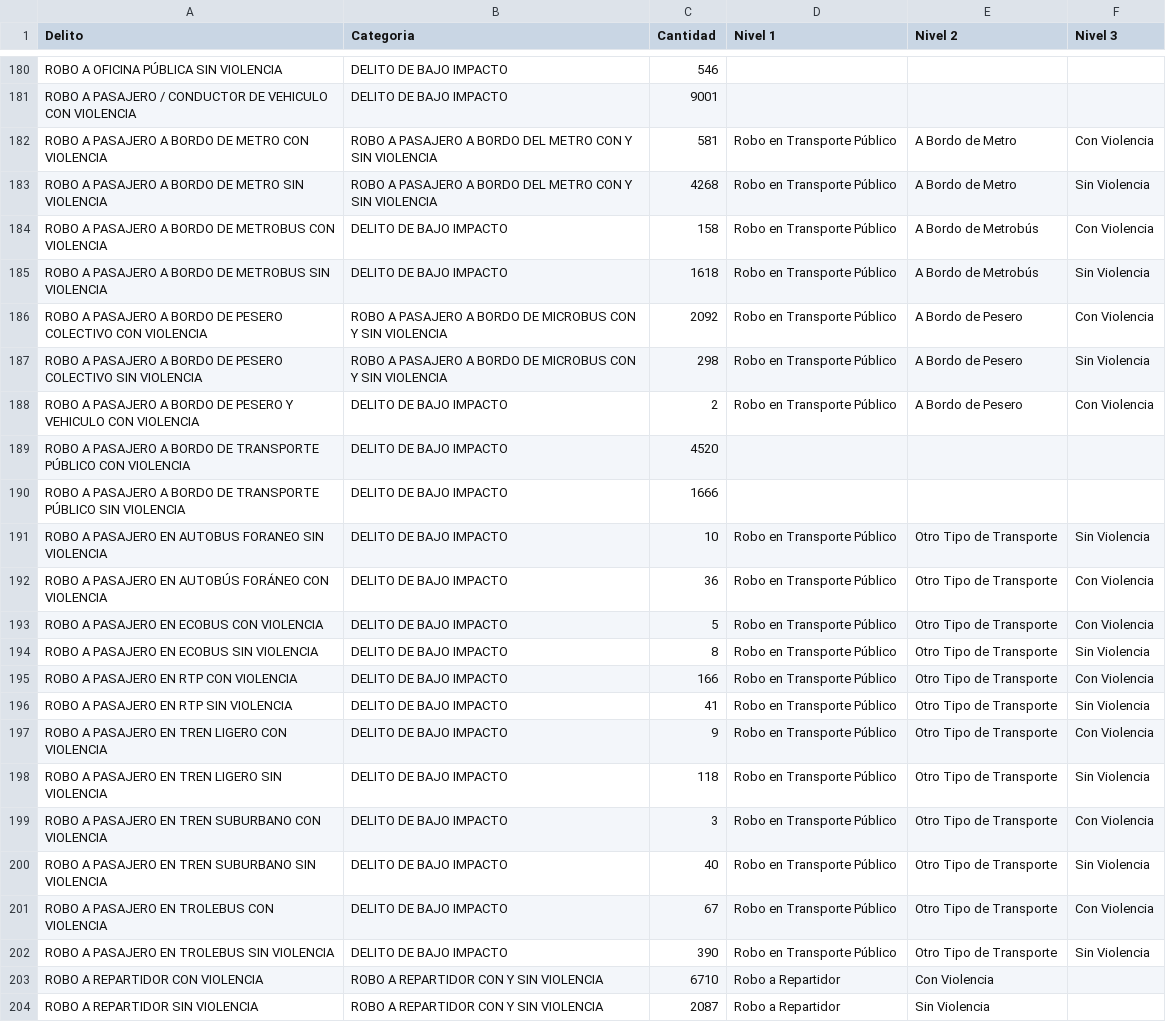
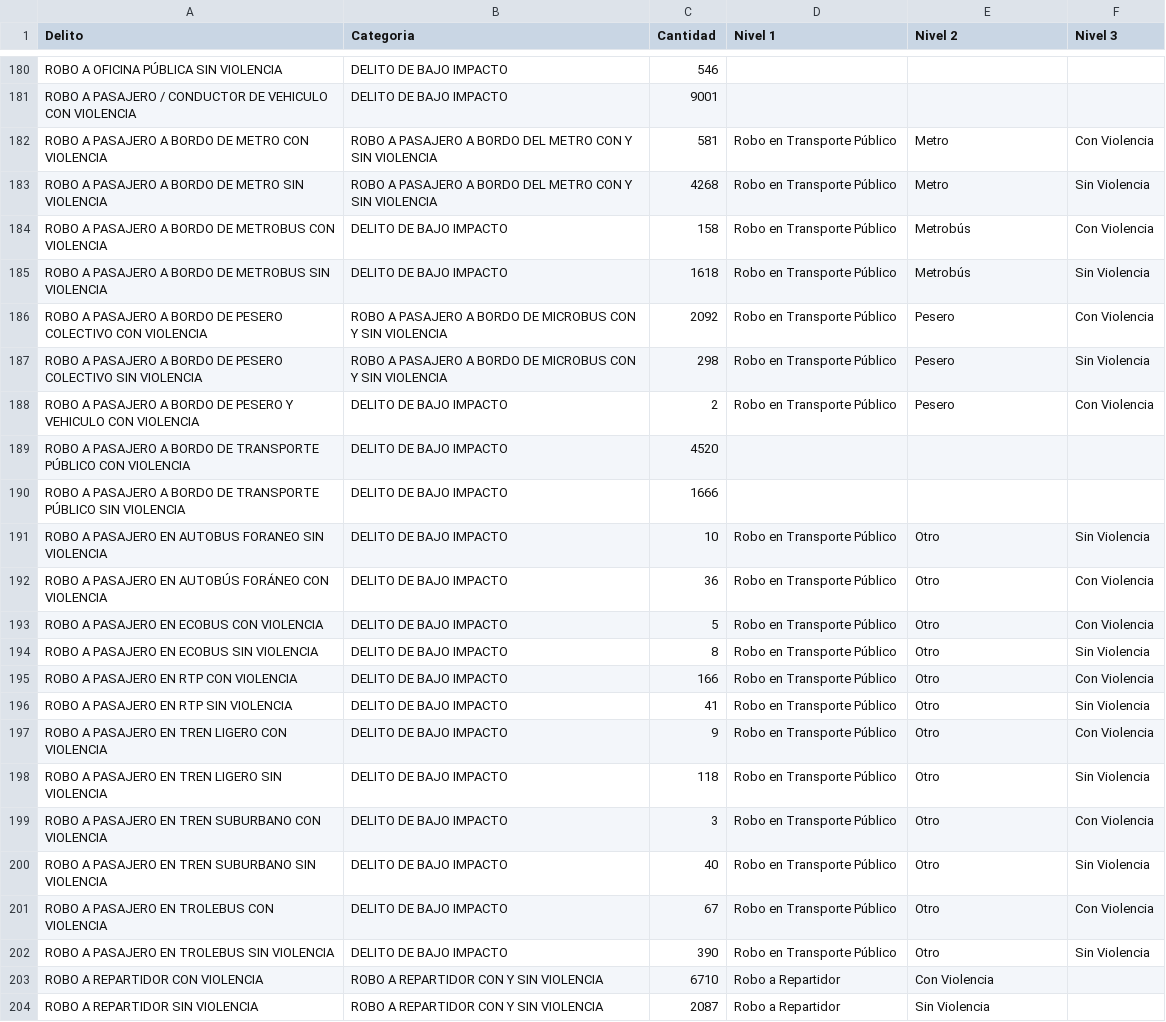
Before and after one commit to CentroGeo/criminologia_cdmx, a CSV file: datos/categorias_victimas.csv, drawn as a sheet; only a part is shown, gaps mark what is left out; the diff covers the shown part only.

Commit message:
Actualización de categorias_victimas.csv

```diff
--- a/datos/categorias_victimas.csv
+++ b/datos/categorias_victimas.csv
@@ -181,23 +181,23 @@
 "ROBO A PASAJERO / CONDUCTOR DE VEHICULO CON VIOLENCIA","DELITO DE BAJO IMPACTO",9001,,,
-"ROBO A PASAJERO A BORDO DE METRO CON VIOLENCIA","ROBO A PASAJERO A BORDO DEL METRO CON Y SIN VIOLENCIA",581,"Robo en Transporte Público","A Bordo de Metro","Con Violencia"
-"ROBO A PASAJERO A BORDO DE METRO SIN VIOLENCIA","ROBO A PASAJERO A BORDO DEL METRO CON Y SIN VIOLENCIA",4268,"Robo en Transporte Público","A Bordo de Metro","Sin Violencia"
-"ROBO A PASAJERO A BORDO DE METROBUS CON VIOLENCIA","DELITO DE BAJO IMPACTO",158,"Robo en Transporte Público","A Bordo de Metrobús","Con Violencia"
-"ROBO A PASAJERO A BORDO DE METROBUS SIN VIOLENCIA","DELITO DE BAJO IMPACTO",1618,"Robo en Transporte Público","A Bordo de Metrobús","Sin Violencia"
-"ROBO A PASAJERO A BORDO DE PESERO COLECTIVO CON VIOLENCIA","ROBO A PASAJERO A BORDO DE MICROBUS CON Y SIN VIOLENCIA",2092,"Robo en Transporte Público","A Bordo de Pesero","Con Violencia"
-"ROBO A PASAJERO A BORDO DE PESERO COLECTIVO SIN VIOLENCIA","ROBO A PASAJERO A BORDO DE MICROBUS CON Y SIN VIOLENCIA",298,"Robo en Transporte Público","A Bordo de Pesero","Sin Violencia"
-"ROBO A PASAJERO A BORDO DE PESERO Y VEHICULO CON VIOLENCIA","DELITO DE BAJO IMPACTO",2,"Robo en Transporte Público","A Bordo de Pesero","Con Violencia"
+"ROBO A PASAJERO A BORDO DE METRO CON VIOLENCIA","ROBO A PASAJERO A BORDO DEL METRO CON Y SIN VIOLENCIA",581,"Robo en Transporte Público",Metro,"Con Violencia"
+"ROBO A PASAJERO A BORDO DE METRO SIN VIOLENCIA","ROBO A PASAJERO A BORDO DEL METRO CON Y SIN VIOLENCIA",4268,"Robo en Transporte Público",Metro,"Sin Violencia"
+"ROBO A PASAJERO A BORDO DE METROBUS CON VIOLENCIA","DELITO DE BAJO IMPACTO",158,"Robo en Transporte Público",Metrobús,"Con Violencia"
+"ROBO A PASAJERO A BORDO DE METROBUS SIN VIOLENCIA","DELITO DE BAJO IMPACTO",1618,"Robo en Transporte Público",Metrobús,"Sin Violencia"
+"ROBO A PASAJERO A BORDO DE PESERO COLECTIVO CON VIOLENCIA","ROBO A PASAJERO A BORDO DE MICROBUS CON Y SIN VIOLENCIA",2092,"Robo en Transporte Público",Pesero,"Con Violencia"
+"ROBO A PASAJERO A BORDO DE PESERO COLECTIVO SIN VIOLENCIA","ROBO A PASAJERO A BORDO DE MICROBUS CON Y SIN VIOLENCIA",298,"Robo en Transporte Público",Pesero,"Sin Violencia"
+"ROBO A PASAJERO A BORDO DE PESERO Y VEHICULO CON VIOLENCIA","DELITO DE BAJO IMPACTO",2,"Robo en Transporte Público",Pesero,"Con Violencia"
 "ROBO A PASAJERO A BORDO DE TRANSPORTE PÚBLICO CON VIOLENCIA","DELITO DE BAJO IMPACTO",4520,,,
 "ROBO A PASAJERO A BORDO DE TRANSPORTE PÚBLICO SIN VIOLENCIA","DELITO DE BAJO IMPACTO",1666,,,
-"ROBO A PASAJERO EN AUTOBUS FORANEO SIN VIOLENCIA","DELITO DE BAJO IMPACTO",10,"Robo en Transporte Público","Otro Tipo de Transporte","Sin Violencia"
-"ROBO A PASAJERO EN AUTOBÚS FORÁNEO CON VIOLENCIA","DELITO DE BAJO IMPACTO",36,"Robo en Transporte Público","Otro Tipo de Transporte","Con Violencia"
-"ROBO A PASAJERO EN ECOBUS CON VIOLENCIA","DELITO DE BAJO IMPACTO",5,"Robo en Transporte Público","Otro Tipo de Transporte","Con Violencia"
-"ROBO A PASAJERO EN ECOBUS SIN VIOLENCIA","DELITO DE BAJO IMPACTO",8,"Robo en Transporte Público","Otro Tipo de Transporte","Sin Violencia"
-"ROBO A PASAJERO EN RTP CON VIOLENCIA","DELITO DE BAJO IMPACTO",166,"Robo en Transporte Público","Otro Tipo de Transporte","Con Violencia"
-"ROBO A PASAJERO EN RTP SIN VIOLENCIA","DELITO DE BAJO IMPACTO",41,"Robo en Transporte Público","Otro Tipo de Transporte","Sin Violencia"
-"ROBO A PASAJERO EN TREN LIGERO CON VIOLENCIA","DELITO DE BAJO IMPACTO",9,"Robo en Transporte Público","Otro Tipo de Transporte","Con Violencia"
-"ROBO A PASAJERO EN TREN LIGERO SIN VIOLENCIA","DELITO DE BAJO IMPACTO",118,"Robo en Transporte Público","Otro Tipo de Transporte","Sin Violencia"
-"ROBO A PASAJERO EN TREN SUBURBANO CON VIOLENCIA","DELITO DE BAJO IMPACTO",3,"Robo en Transporte Público","Otro Tipo de Transporte","Con Violencia"
-"ROBO A PASAJERO EN TREN SUBURBANO SIN VIOLENCIA","DELITO DE BAJO IMPACTO",40,"Robo en Transporte Público","Otro Tipo de Transporte","Sin Violencia"
-"ROBO A PASAJERO EN TROLEBUS CON VIOLENCIA","DELITO DE BAJO IMPACTO",67,"Robo en Transporte Público","Otro Tipo de Transporte","Con Violencia"
-"ROBO A PASAJERO EN TROLEBUS SIN VIOLENCIA","DELITO DE BAJO IMPACTO",390,"Robo en Transporte Público","Otro Tipo de Transporte","Sin Violencia"
+"ROBO A PASAJERO EN AUTOBUS FORANEO SIN VIOLENCIA","DELITO DE BAJO IMPACTO",10,"Robo en Transporte Público",Otro,"Sin Violencia"
+"ROBO A PASAJERO EN AUTOBÚS FORÁNEO CON VIOLENCIA","DELITO DE BAJO IMPACTO",36,"Robo en Transporte Público",Otro,"Con Violencia"
+"ROBO A PASAJERO EN ECOBUS CON VIOLENCIA","DELITO DE BAJO IMPACTO",5,"Robo en Transporte Público",Otro,"Con Violencia"
+"ROBO A PASAJERO EN ECOBUS SIN VIOLENCIA","DELITO DE BAJO IMPACTO",8,"Robo en Transporte Público",Otro,"Sin Violencia"
+"ROBO A PASAJERO EN RTP CON VIOLENCIA","DELITO DE BAJO IMPACTO",166,"Robo en Transporte Público",Otro,"Con Violencia"
+"ROBO A PASAJERO EN RTP SIN VIOLENCIA","DELITO DE BAJO IMPACTO",41,"Robo en Transporte Público",Otro,"Sin Violencia"
+"ROBO A PASAJERO EN TREN LIGERO CON VIOLENCIA","DELITO DE BAJO IMPACTO",9,"Robo en Transporte Público",Otro,"Con Violencia"
+"ROBO A PASAJERO EN TREN LIGERO SIN VIOLENCIA","DELITO DE BAJO IMPACTO",118,"Robo en Transporte Público",Otro,"Sin Violencia"
+"ROBO A PASAJERO EN TREN SUBURBANO CON VIOLENCIA","DELITO DE BAJO IMPACTO",3,"Robo en Transporte Público",Otro,"Con Violencia"
+"ROBO A PASAJERO EN TREN SUBURBANO SIN VIOLENCIA","DELITO DE BAJO IMPACTO",40,"Robo en Transporte Público",Otro,"Sin Violencia"
+"ROBO A PASAJERO EN TROLEBUS CON VIOLENCIA","DELITO DE BAJO IMPACTO",67,"Robo en Transporte Público",Otro,"Con Violencia"
+"ROBO A PASAJERO EN TROLEBUS SIN VIOLENCIA","DELITO DE BAJO IMPACTO",390,"Robo en Transporte Público",Otro,"Sin Violencia"
 "ROBO A REPARTIDOR CON VIOLENCIA","ROBO A REPARTIDOR CON Y SIN VIOLENCIA",6710,"Robo a Repartidor","Con Violencia",
```
Also changed, not shown: 17 edited cells elsewhere in this file.
